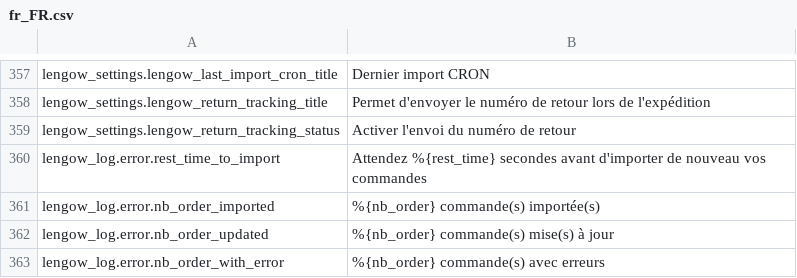
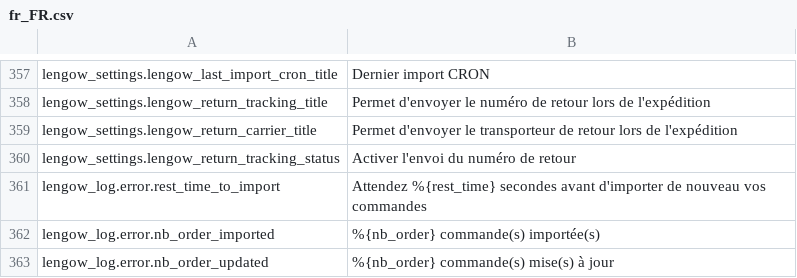
Before and after one commit to lengow/plugin-woocommerce, a CSV file: translations/fr_FR.csv, drawn as a sheet; only a part is shown, gaps mark what is left out; the shorter side is filled out with more unchanged rows.

Commit message:
ECP-47 return carrier settings

```diff
--- a/translations/fr_FR.csv
+++ b/translations/fr_FR.csv
@@ -358,2 +358,3 @@ lengow_settings.lengow_last_import_cron_title|Dernier import CRON
 lengow_settings.lengow_return_tracking_title|Permet d'envoyer le numéro de retour lors de l'expédition
+lengow_settings.lengow_return_carrier_title|Permet d'envoyer le transporteur de retour lors de l'expédition
 lengow_settings.lengow_return_tracking_status|Activer l'envoi du numéro de retour
```
Also changed, not shown: translations/en_GB.csv, 5 other files.
